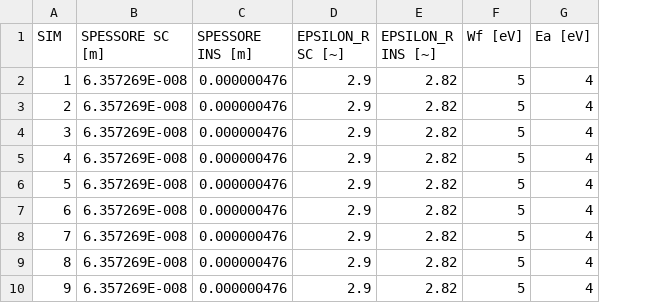
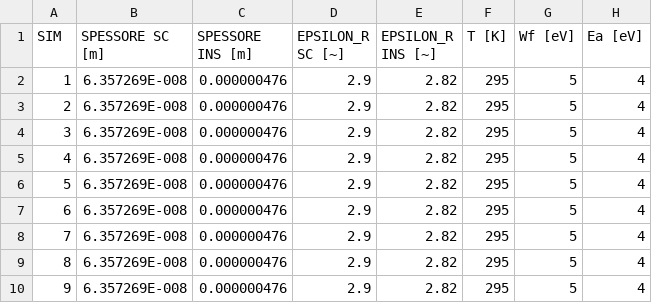
Before and after one commit to pcafrica/DosExtraction, a CSV file: config/IIT/TEST_4_Double_Gauss.csv, drawn as a sheet; only a part is shown; the diff names each change by its address in the sheet, - before the commit and + after, or states it on an @@ line.

```diff
--- a/config/IIT/TEST_4_Double_Gauss.csv
+++ b/config/IIT/TEST_4_Double_Gauss.csv
+column F (T [K]), rows 2-10: all 295
```
Also changed, not shown: config/IIT/TEST_1_Single_Sigma.csv, config/IIT/TEST_2_N0.csv, 12 other files.
